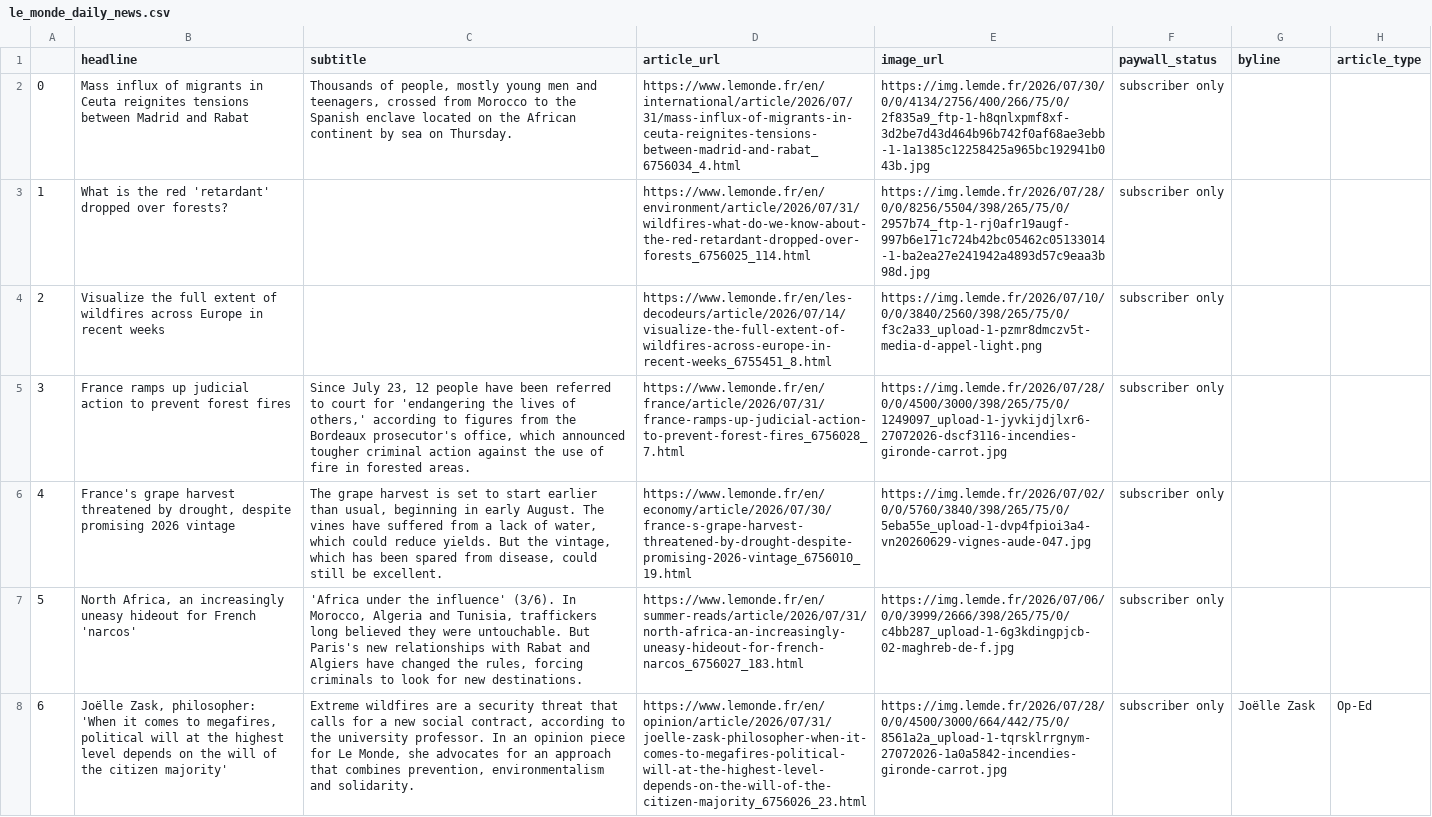
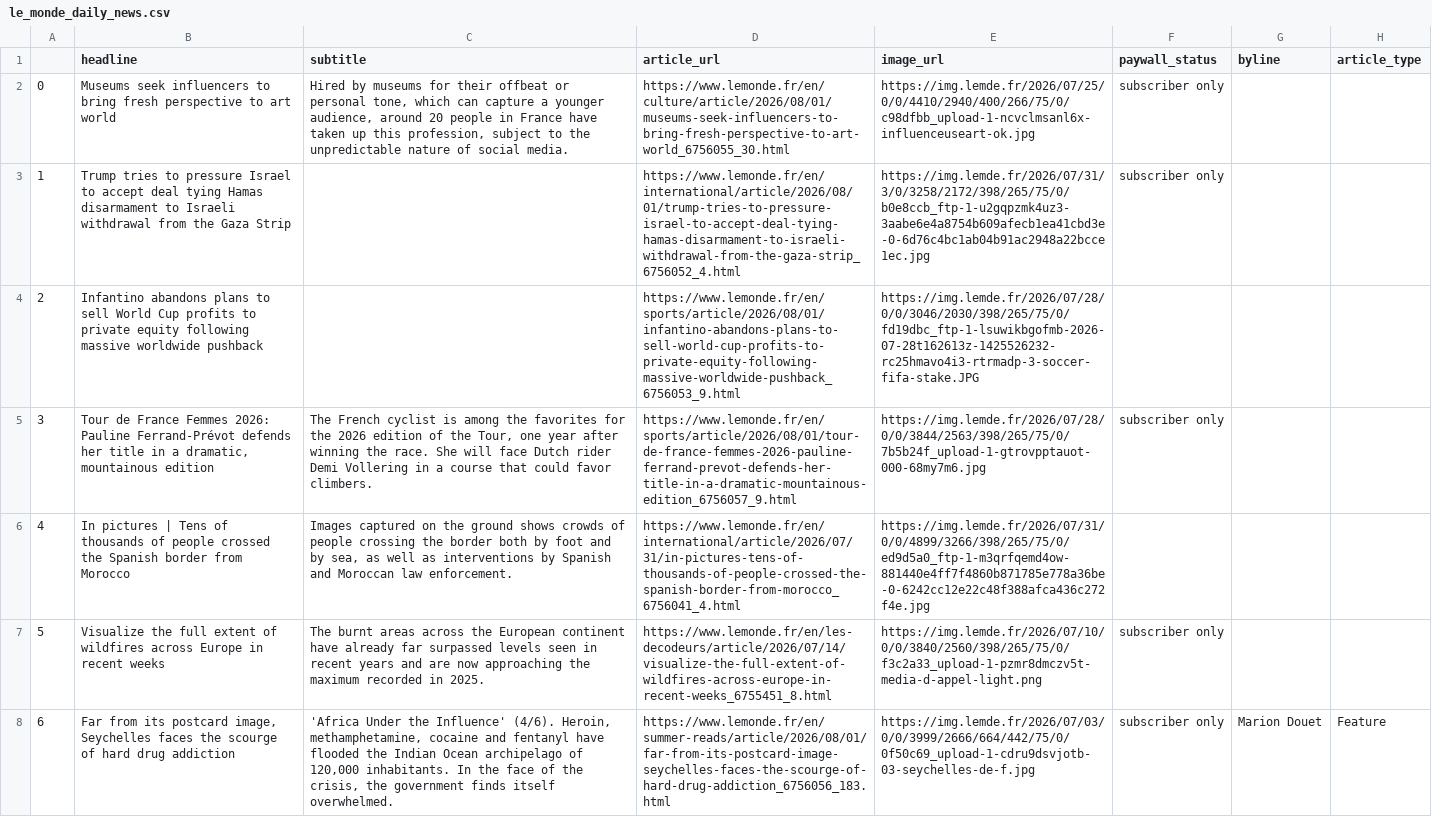
Before and after one commit to luciamack/auto_updating_headline_scraper_le_monde, a CSV file: le_monde_daily_news.csv, drawn as a sheet; only a part is shown; the diff covers the shown part only; the diff names each change by its address in the sheet, - before the commit and + after, or states it on an @@ line.

```diff
--- a/le_monde_daily_news.csv
+++ b/le_monde_daily_news.csv
-B2 (headline): Mass influx of migrants in Ceuta reignites tensions between Madrid and Rabat
+B2 (headline): Museums seek influencers to bring fresh perspective to art world
-C2 (subtitle): Thousands of people, mostly young men and teenagers, crossed from Morocco to the Spanish enclave located on the African continent by sea on Thursday.
+C2 (subtitle): Hired by museums for their offbeat or personal tone, which can capture a younger audience, around 20 people in France have taken up this profession, subject to the unpredictable nature of social media.
-D2 (article_url): https://www.lemonde.fr/en/international/article/2026/07/31/mass-influx-of-migrants-in-ceuta-reignites-tensions-between-madrid-and-rabat_6756034_4.html
+D2 (article_url): https://www.lemonde.fr/en/culture/article/2026/08/01/museums-seek-influencers-to-bring-fresh-perspective-to-art-world_6756055_30.html
-E2 (image_url): https://img.lemde.fr/2026/07/30/0/0/4134/2756/400/266/75/0/2f835a9_ftp-1-h8qnlxpmf8xf-3d2be7d43d464b96b742f0af68ae3ebb-1-1a1385c12258425a965bc192941b043b.jpg
+E2 (image_url): https://img.lemde.fr/2026/07/25/0/0/4410/2940/400/266/75/0/c98dfbb_upload-1-ncvclmsanl6x-influenceuseart-ok.jpg
-B3 (headline): What is the red 'retardant' dropped over forests?
+B3 (headline): Trump tries to pressure Israel to accept deal tying Hamas disarmament to Israeli withdrawal from the Gaza Strip
-D3 (article_url): https://www.lemonde.fr/en/environment/article/2026/07/31/wildfires-what-do-we-know-about-the-red-retardant-dropped-over-forests_6756025_114.html
+D3 (article_url): https://www.lemonde.fr/en/international/article/2026/08/01/trump-tries-to-pressure-israel-to-accept-deal-tying-hamas-disarmament-to-israeli-withdrawal-from-the-gaza-strip_6756052_4.html
-E3 (image_url): https://img.lemde.fr/2026/07/28/0/0/8256/5504/398/265/75/0/2957b74_ftp-1-rj0afr19augf-997b6e171c724b42bc05462c05133014-1-ba2ea27e241942a4893d57c9eaa3b98d.jpg
+E3 (image_url): https://img.lemde.fr/2026/07/31/3/0/3258/2172/398/265/75/0/b0e8ccb_ftp-1-u2gqpzmk4uz3-3aabe6e4a8754b609afecb1ea41cbd3e-0-6d76c4bc1ab04b91ac2948a22bcce1ec.jpg
-B4 (headline): Visualize the full extent of wildfires across Europe in recent weeks
+B4 (headline): Infantino abandons plans to sell World Cup profits to private equity following massive worldwide pushback
-D4 (article_url): https://www.lemonde.fr/en/les-decodeurs/article/2026/07/14/visualize-the-full-extent-of-wildfires-across-europe-in-recent-weeks_6755451_8.html
+D4 (article_url): https://www.lemonde.fr/en/sports/article/2026/08/01/infantino-abandons-plans-to-sell-world-cup-profits-to-private-equity-following-massive-worldwide-pushback_6756053_9.html
-E4 (image_url): https://img.lemde.fr/2026/07/10/0/0/3840/2560/398/265/75/0/f3c2a33_upload-1-pzmr8dmczv5t-media-d-appel-light.png
+E4 (image_url): https://img.lemde.fr/2026/07/28/0/0/3046/2030/398/265/75/0/fd19dbc_ftp-1-lsuwikbgofmb-2026-07-28t162613z-1425526232-rc25hmavo4i3-rtrmadp-3-soccer-fifa-stake.JPG
-F4 (paywall_status): subscriber only
+F4 (paywall_status): (empty)
-B5 (headline): France ramps up judicial action to prevent forest fires
+B5 (headline): Tour de France Femmes 2026: Pauline Ferrand-Prévot defends her title in a dramatic, mountainous edition
-C5 (subtitle): Since July 23, 12 people have been referred to court for 'endangering the lives of others,' according to figures from the Bordeaux prosecutor's office, which announced tougher criminal action against the use of fire in forested areas.
+C5 (subtitle): The French cyclist is among the favorites for the 2026 edition of the Tour, one year after winning the race. She will face Dutch rider Demi Vollering in a course that could favor climbers.
-D5 (article_url): https://www.lemonde.fr/en/france/article/2026/07/31/france-ramps-up-judicial-action-to-prevent-forest-fires_6756028_7.html
+D5 (article_url): https://www.lemonde.fr/en/sports/article/2026/08/01/tour-de-france-femmes-2026-pauline-ferrand-prevot-defends-her-title-in-a-dramatic-mountainous-edition_6756057_9.html
-E5 (image_url): https://img.lemde.fr/2026/07/28/0/0/4500/3000/398/265/75/0/1249097_upload-1-jyvkijdjlxr6-27072026-dscf3116-incendies-gironde-carrot.jpg
+E5 (image_url): https://img.lemde.fr/2026/07/28/0/0/3844/2563/398/265/75/0/7b5b24f_upload-1-gtrovpptauot-000-68my7m6.jpg
-B6 (headline): France's grape harvest threatened by drought, despite promising 2026 vintage
+B6 (headline): In pictures | Tens of thousands of people crossed the Spanish border from Morocco
-C6 (subtitle): The grape harvest is set to start earlier than usual, beginning in early August. The vines have suffered from a lack of water, which could reduce yields. But the vintage, which has been spared from disease, could still be excellent.
+C6 (subtitle): Images captured on the ground shows crowds of people crossing the border both by foot and by sea, as well as interventions by Spanish and Moroccan law enforcement.
-D6 (article_url): https://www.lemonde.fr/en/economy/article/2026/07/30/france-s-grape-harvest-threatened-by-drought-despite-promising-2026-vintage_6756010_19.html
+D6 (article_url): https://www.lemonde.fr/en/international/article/2026/07/31/in-pictures-tens-of-thousands-of-people-crossed-the-spanish-border-from-morocco_6756041_4.html
-E6 (image_url): https://img.lemde.fr/2026/07/02/0/0/5760/3840/398/265/75/0/5eba55e_upload-1-dvp4fpioi3a4-vn20260629-vignes-aude-047.jpg
+E6 (image_url): https://img.lemde.fr/2026/07/31/0/0/4899/3266/398/265/75/0/ed9d5a0_ftp-1-m3qrfqemd4ow-881440e4ff7f4860b871785e778a36be-0-6242cc12e22c48f388afca436c272f4e.jpg
-F6 (paywall_status): subscriber only
+F6 (paywall_status): (empty)
-B7 (headline): North Africa, an increasingly uneasy hideout for French 'narcos'
+B7 (headline): Visualize the full extent of wildfires across Europe in recent weeks
-C7 (subtitle): 'Africa under the influence' (3/6). In Morocco, Algeria and Tunisia, traffickers long believed they were untouchable. But Paris's new relationships with Rabat and Algiers have changed the rules, forcing criminals to look for new destinations.
+C7 (subtitle): The burnt areas across the European continent have already far surpassed levels seen in recent years and are now approaching the maximum recorded in 2025.
-D7 (article_url): https://www.lemonde.fr/en/summer-reads/article/2026/07/31/north-africa-an-increasingly-uneasy-hideout-for-french-narcos_6756027_183.html
+D7 (article_url): https://www.lemonde.fr/en/les-decodeurs/article/2026/07/14/visualize-the-full-extent-of-wildfires-across-europe-in-recent-weeks_6755451_8.html
-E7 (image_url): https://img.lemde.fr/2026/07/06/0/0/3999/2666/398/265/75/0/c4bb287_upload-1-6g3kdingpjcb-02-maghreb-de-f.jpg
+E7 (image_url): https://img.lemde.fr/2026/07/10/0/0/3840/2560/398/265/75/0/f3c2a33_upload-1-pzmr8dmczv5t-media-d-appel-light.png
-B8 (headline): Joëlle Zask, philosopher: 'When it comes to megafires, political will at the highest level depends on the will of the citizen majority'
+B8 (headline): Far from its postcard image, Seychelles faces the scourge of hard drug addiction
-C8 (subtitle): Extreme wildfires are a security threat that calls for a new social contract, according to the university professor. In an opinion piece for Le Monde, she advocates for an approach that combines prevention, environmentalism and solidarity.
+C8 (subtitle): 'Africa Under the Influence' (4/6). Heroin, methamphetamine, cocaine and fentanyl have flooded the Indian Ocean archipelago of 120,000 inhabitants. In the face of the crisis, the government finds itself overwhelmed.
-D8 (article_url): https://www.lemonde.fr/en/opinion/article/2026/07/31/joelle-zask-philosopher-when-it-comes-to-megafires-political-will-at-the-highest-level-depends-on-the-will-of-the-citizen-majority_6756026_23.html
+D8 (article_url): https://www.lemonde.fr/en/summer-reads/article/2026/08/01/far-from-its-postcard-image-seychelles-faces-the-scourge-of-hard-drug-addiction_6756056_183.html
-E8 (image_url): https://img.lemde.fr/2026/07/28/0/0/4500/3000/664/442/75/0/8561a2a_upload-1-tqrsklrrgnym-27072026-1a0a5842-incendies-gironde-carrot.jpg
+E8 (image_url): https://img.lemde.fr/2026/07/03/0/0/3999/2666/664/442/75/0/0f50c69_upload-1-cdru9dsvjotb-03-seychelles-de-f.jpg
-G8 (byline): Joëlle Zask
+G8 (byline): Marion Douet
-H8 (article_type): Op-Ed
+H8 (article_type): Feature
```
Also changed, not shown: 54 edited cells elsewhere in this file, 1 other file.
